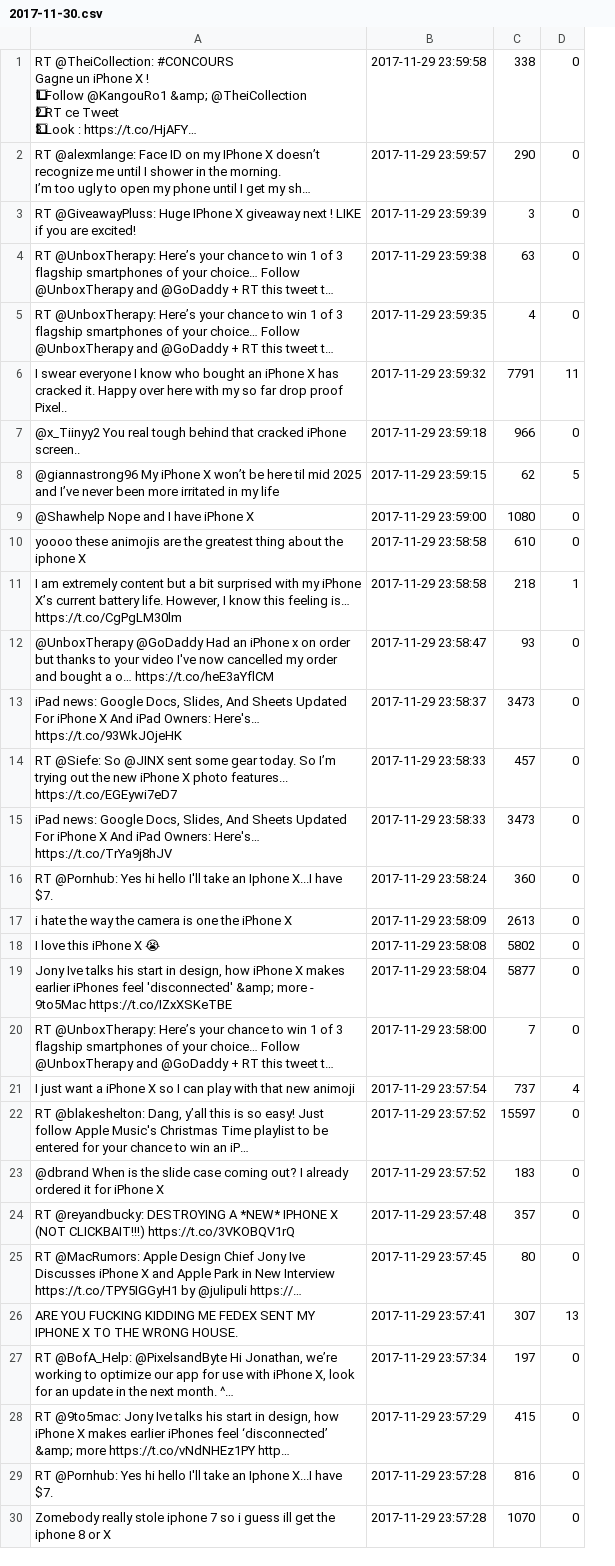
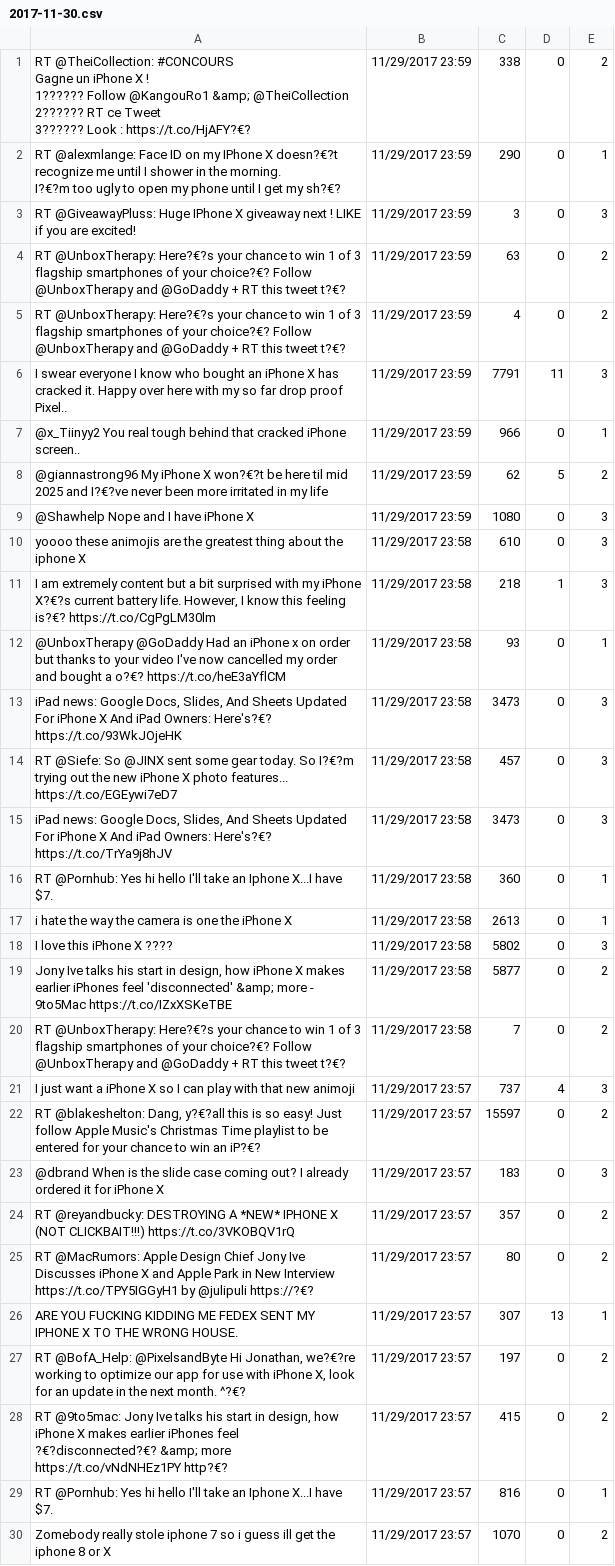
Before and after one commit to sherry9788/stock_prediction_NaN, a CSV file: 2017-11-30.csv, drawn as a sheet; only a part is shown; removed rows and columns are numbered as before the commit, all else as after; ↵ is a line break in a cell; the diff covers the shown part only; the diff names each change by its address in the sheet, - before the commit and + after, or states it on an @@ line.

Commit message:
Labels added

```diff
--- a/2017-11-30.csv
+++ b/2017-11-30.csv
-column B, rows 1-30: 2017-11-29 23:59:58 | 2017-11-29 23:59:57 | 2017-11-29 23:59:39 | 2017-11-29 23:59:38 | 2017-11-29 23:59:35 | 2017-11-29 23:59:32 | 2017-11-29 23:59:18 | 2017-11-29 23:59:15 | 2017-11-29 23:59:00 | 2017-11-29 23:58:58 | 2017-11-29 23:58:58 | 2017-11-29 23:58:47 | 2017-11-29 23:58:37 | 2017-11-29 23:58:33 | 2017-11-29 23:58:33 | 2017-11-29 23:58:24 | 2017-11-29 23:58:09 | 2017-11-29 23:58:08 | 2017-11-29 23:58:04 | 2017-11-29 23:58:00 | 2017-11-29 23:57:54 | 2017-11-29 23:57:52 | 2017-11-29 23:57:52 | 2017-11-29 23:57:48 | 2017-11-29 23:57:45 | 2017-11-29 23:57:41 | 2017-11-29 23:57:34 | 2017-11-29 23:57:29 | 2017-11-29 23:57:28 | 2017-11-29 23:57:28
+column B, rows 1-30: 11/29/2017 23:59 | 11/29/2017 23:59 | 11/29/2017 23:59 | 11/29/2017 23:59 | 11/29/2017 23:59 | 11/29/2017 23:59 | 11/29/2017 23:59 | 11/29/2017 23:59 | 11/29/2017 23:59 | 11/29/2017 23:58 | 11/29/2017 23:58 | 11/29/2017 23:58 | 11/29/2017 23:58 | 11/29/2017 23:58 | 11/29/2017 23:58 | 11/29/2017 23:58 | 11/29/2017 23:58 | 11/29/2017 23:58 | 11/29/2017 23:58 | 11/29/2017 23:58 | 11/29/2017 23:57 | 11/29/2017 23:57 | 11/29/2017 23:57 | 11/29/2017 23:57 | 11/29/2017 23:57 | 11/29/2017 23:57 | 11/29/2017 23:57 | 11/29/2017 23:57 | 11/29/2017 23:57 | 11/29/2017 23:57
+column E, rows 1-30: 2 | 1 | 3 | 2 | 2 | 3 | 1 | 2 | 3 | 3 | 3 | 1 | 3 | 3 | 3 | 1 | 1 | 3 | 2 | 2 | 3 | 2 | 3 | 2 | 2 | 1 | 2 | 2 | 1 | 2
-A1: …X ! ↵ 1⃣ Follow @KangouRo1 &amp; @TheiCollection ↵ 2⃣ RT ce Tweet ↵ 3⃣ Look : https://t.co/HjAFY…
+A1: …X ! ↵ 1?????? Follow @KangouRo1 &amp; @TheiCollection ↵ 2?????? RT ce Tweet ↵ 3?????? Look : https://t.co/HjAFY?€?
-A2: …IPhone X doesn’t recognize me until I shower in the morning. ↵ I’m too ugly to open my phone until I get my sh…
+A2: …IPhone X doesn?€?t recognize me until I shower in the morning. ↵ I?€?m too ugly to open my phone until I get my sh?€?
-A4:A5: RT @UnboxTherapy: Here’s your chance to win 1 of 3 flagship smartphones of your choice… Follow @UnboxTherapy and @GoDaddy + RT this tweet t…
+A4:A5: RT @UnboxTherapy: Here?€?s your chance to win 1 of 3 flagship smartphones of your choice?€? Follow @UnboxTherapy and @GoDaddy + RT this tweet t?€?
-A8: …iPhone X won’t be here til mid 2025 and I’ve never been…
+A8: …iPhone X won?€?t be here til mid 2025 and I?€?ve never been…
-A11: …my iPhone X’s current battery life. However, I know this feeling is… https://t.co/CgPgLM30lm
+A11: …my iPhone X?€?s current battery life. However, I know this feeling is?€? https://t.co/CgPgLM30lm
-A12: …bought a o… https://t.co/heE3aYflCM
+A12: …bought a o?€? https://t.co/heE3aYflCM
-A13: …iPad Owners: Here's… https://t.co/93WkJOjeHK
+A13: …iPad Owners: Here's?€? https://t.co/93WkJOjeHK
-A14: …today. So I’m trying out…
+A14: …today. So I?€?m trying out…
-A15: …iPad Owners: Here's… https://t.co/TrYa9j8hJV
+A15: …iPad Owners: Here's?€? https://t.co/TrYa9j8hJV
-A18: I love this iPhone X 😭
+A18: I love this iPhone X ????
-A20: RT @UnboxTherapy: Here’s your chance to win 1 of 3 flagship smartphones of your choice… Follow @UnboxTherapy and @GoDaddy + RT this tweet t…
+A20: RT @UnboxTherapy: Here?€?s your chance to win 1 of 3 flagship smartphones of your choice?€? Follow @UnboxTherapy and @GoDaddy + RT this tweet t?€?
-A22: …@blakeshelton: Dang, y’all this is so easy! Just follow Apple Music's Christmas Time playlist to be entered for your chance to win an iP…
+A22: …@blakeshelton: Dang, y?€?all this is so easy! Just follow Apple Music's Christmas Time playlist to be entered for your chance to win an iP?€?
-A25: …by @julipuli https://…
+A25: …by @julipuli https://?€?
-A27: …Hi Jonathan, we’re working to optimize our app for use with iPhone X, look for an update in the next month. ^…
+A27: …Hi Jonathan, we?€?re working to optimize our app for use with iPhone X, look for an update in the next month. ^?€?
-A28: …iPhones feel ‘disconnected’ &amp; more https://t.co/vNdNHEz1PY http…
+A28: …iPhones feel ?€?disconnected?€? &amp; more https://t.co/vNdNHEz1PY http?€?
```
Also changed, not shown: 36 edited cells elsewhere in this file.
